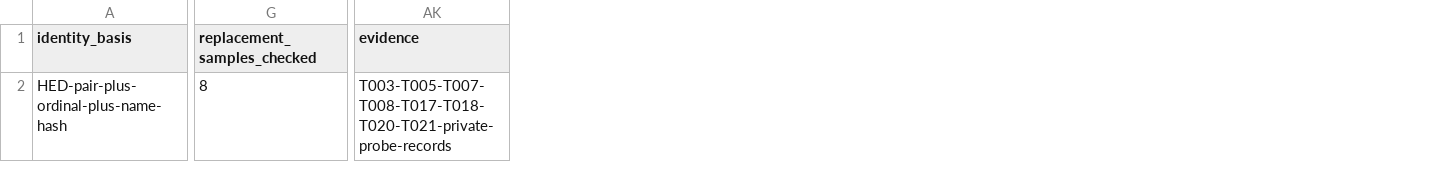
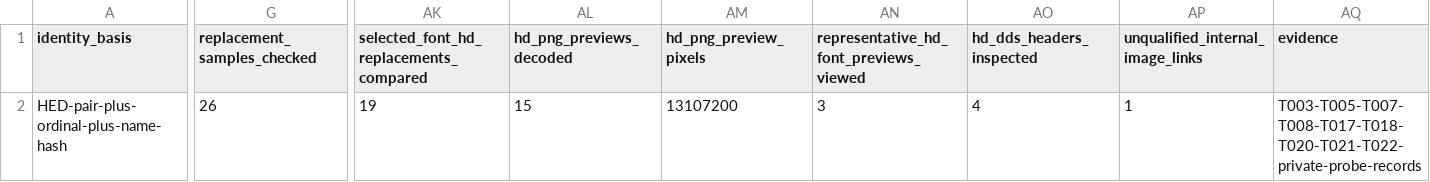
Before and after one commit to Baysul/KH2-Re-Written, a CSV file: docs/asset-coverage.csv, drawn as a sheet; only a part is shown, gaps mark what is left out; addresses are those after the commit; the diff names each change by its address in the sheet, - before the commit and + after, or states it on an @@ line.

Commit message:
Qualify complete HD replacements in selected font dependencies

```diff
--- a/docs/asset-coverage.csv
+++ b/docs/asset-coverage.csv
+column AK, rows 1-2: selected_font_hd_replacements_compared | 19
+column AL (hd_png_previews_decoded), row 2: 15
+column AM (hd_png_preview_pixels), row 2: 13107200
+column AN, rows 1-2: representative_hd_font_previews_viewed | 3
+column AO (hd_dds_headers_inspected), row 2: 4
+column AP (unqualified_internal_image_links), row 2: 1
-G2 (replacement_samples_checked): 8
+G2 (replacement_samples_checked): 26
-AQ2 (evidence): T003-T005-T007-T008-T017-T018-T020-T021-private-probe-records
+AQ2 (evidence): T003-T005-T007-T008-T017-T018-T020-T021-T022-private-probe-records
```
Also changed, not shown: 9 other files.
